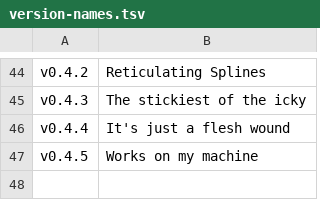
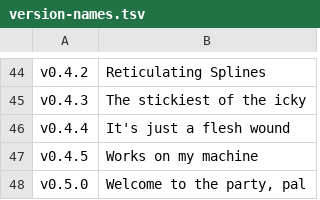
Before and after one commit to acklin83/Rea-Sixty, a TSV file: extension/version-names.tsv, drawn as a sheet; only a part is shown, gaps mark what is left out; the diff names each change by its address in the sheet, - before the commit and + after, or states it on an @@ line.

```diff
--- a/extension/version-names.tsv
+++ b/extension/version-names.tsv
+row 48: v0.5.0 | Welcome to the party, pal
```
Also changed, not shown: 2 other files.
